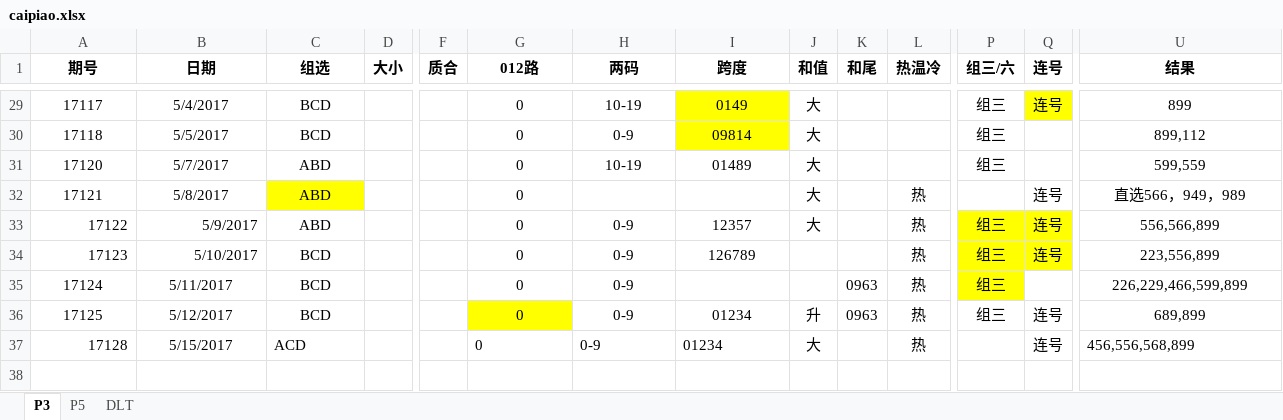
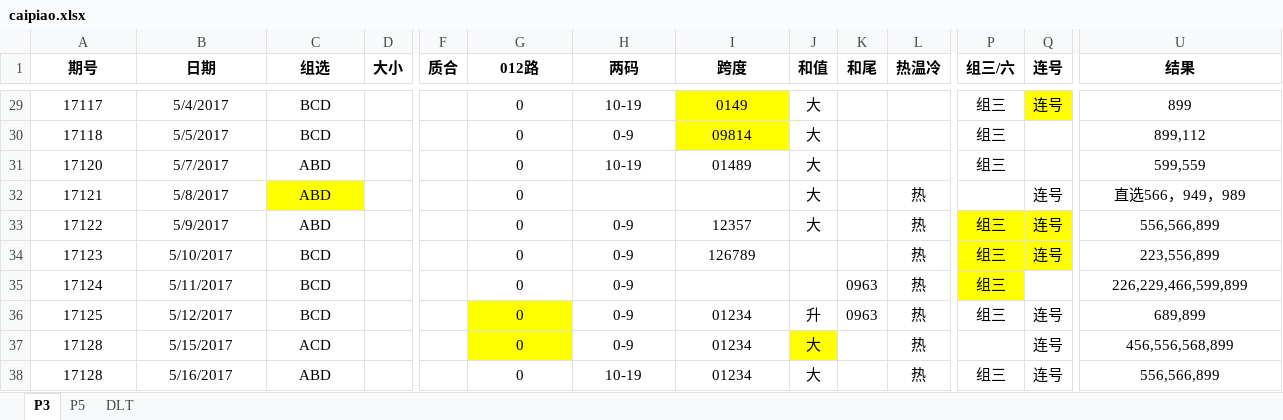
Before and after one commit to zhoubo8308/caipiao, an Excel workbook: caipiao.xlsx, sheet P3, drawn as a sheet; only a part is shown, gaps mark what is left out; values as stored, in another font and other column widths than the file's, no borders; rows hold the shown columns only; the diff names each change by its address in the sheet, - before the commit and + after, or states it on an @@ line.

```diff
--- a/caipiao.xlsx (sheet P3)
+++ b/caipiao.xlsx (sheet P3)
-A33:B34 alignment: right
+A33:B34 alignment: center
-A37 alignment: right
+A37 alignment: center
-C37 alignment: left
+C37 alignment: center
-G37:I37 alignment: left
+G37:I37 alignment: center
-G37 fill: none
+G37 fill: #FFFF00
-J37 fill: none
+J37 fill: #FFFF00
-U37 alignment: left
+U37 alignment: center
+row 38: 17128 | 5/16/2017 | ABD |  |  | 0 | 10-19 | 01234 | 大 |  | 热 | 组三 | 连号 | 556,566,899
```
Also changed, not shown: sheet P5.
